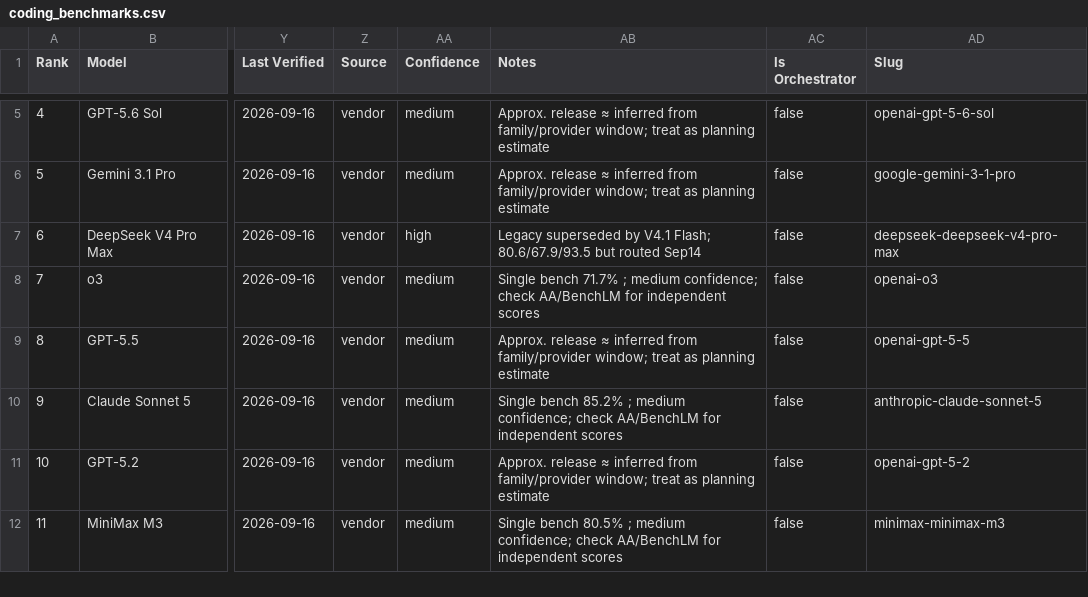
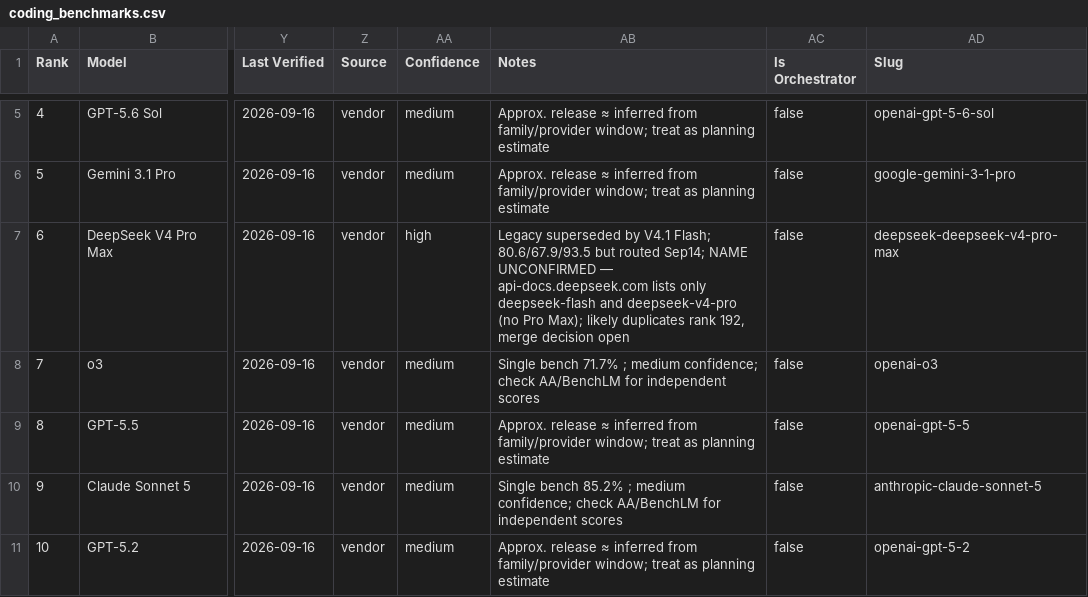
Before and after one commit to sachindeepcleaning-coder/ai-tracker, a CSV file: coding_benchmarks.csv, drawn as a sheet; only a part is shown, gaps mark what is left out; the shorter side is filled out with more unchanged rows; the diff names each change by its address in the sheet, - before the commit and + after, or states it on an @@ line.

Commit message:
fix(data): V4 Pro Max name flagged unconfirmed per official DeepSeek model list (likely dup of rank 192)

```diff
--- a/coding_benchmarks.csv
+++ b/coding_benchmarks.csv
-AB7 (Notes): …but routed Sep14
+AB7 (Notes): …but routed Sep14; NAME UNCONFIRMED — api-docs.deepseek.com lists only deepseek-flash and deepseek-v4-pro (no Pro Max); likely duplicates rank 192, merge decision open
```
Also changed, not shown: 2 other files.
